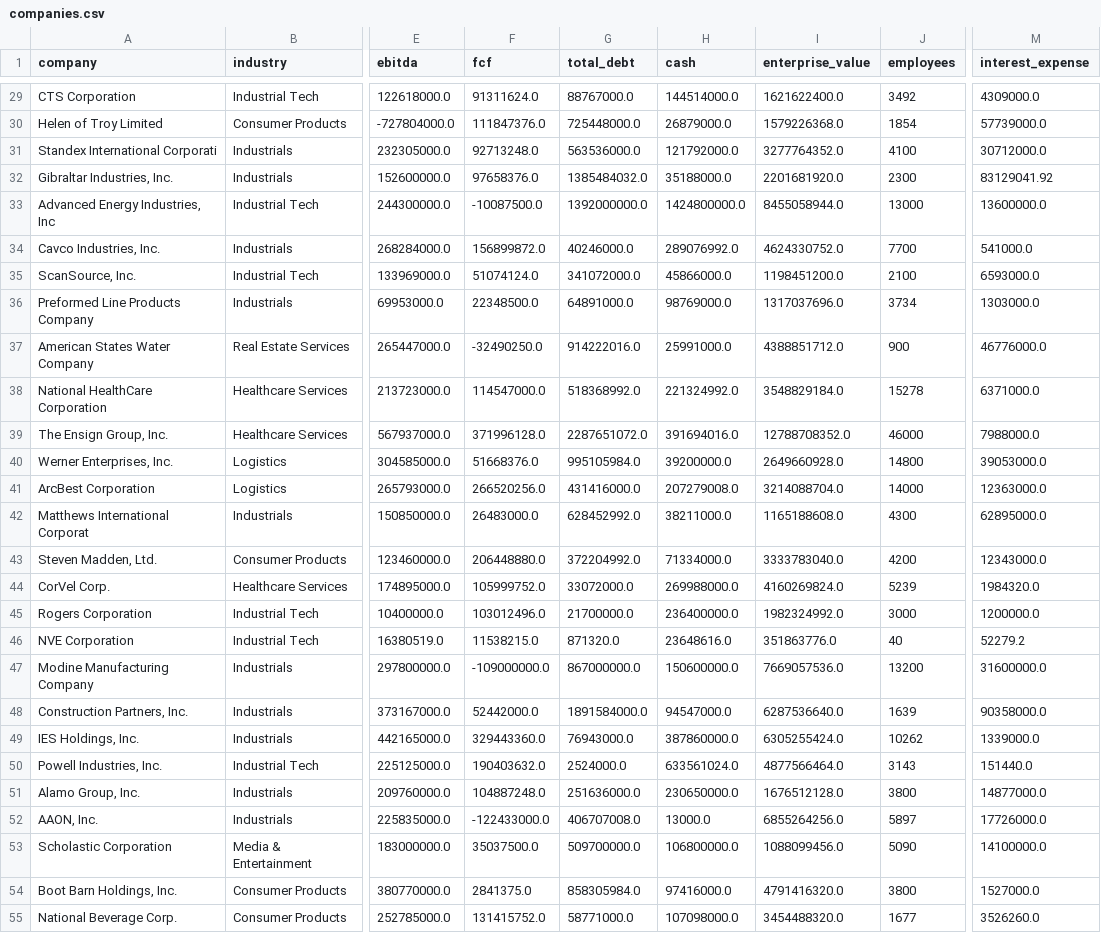
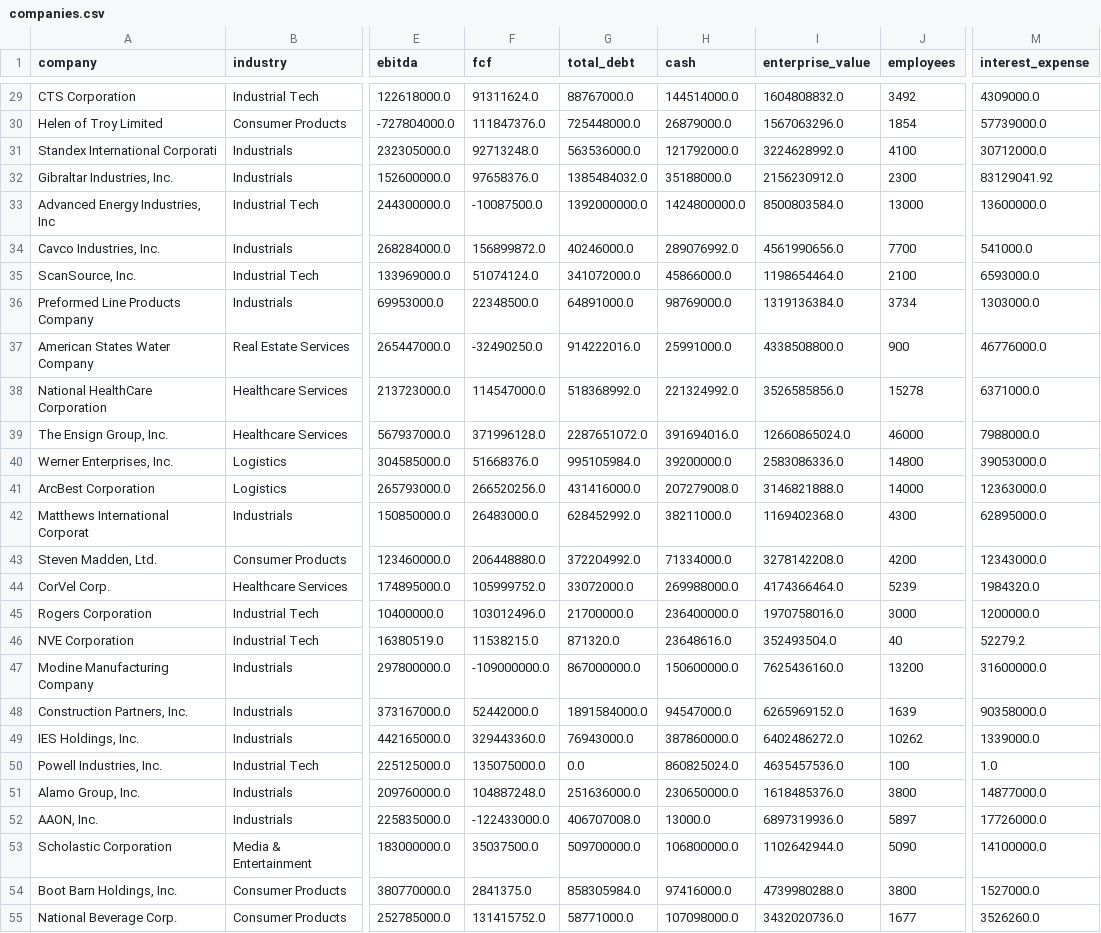
Before and after one commit to Andrei178108/DealScope, a CSV file: data/companies.csv, drawn as a sheet; only a part is shown, gaps mark what is left out; the diff covers the shown part only; the diff names each change by its address in the sheet, - before the commit and + after, or states it on an @@ line.

```diff
--- a/data/companies.csv
+++ b/data/companies.csv
-I29 (enterprise_value): 1621622400.0
+I29 (enterprise_value): 1604808832.0
-I30 (enterprise_value): 1579226368.0
+I30 (enterprise_value): 1567063296.0
-I31 (enterprise_value): 3277764352.0
+I31 (enterprise_value): 3224628992.0
-I32 (enterprise_value): 2201681920.0
+I32 (enterprise_value): 2156230912.0
-I33 (enterprise_value): 8455058944.0
+I33 (enterprise_value): 8500803584.0
-I34 (enterprise_value): 4624330752.0
+I34 (enterprise_value): 4561990656.0
-I35 (enterprise_value): 1198451200.0
+I35 (enterprise_value): 1198654464.0
-I36 (enterprise_value): 1317037696.0
+I36 (enterprise_value): 1319136384.0
-I37 (enterprise_value): 4388851712.0
+I37 (enterprise_value): 4338508800.0
-I38 (enterprise_value): 3548829184.0
+I38 (enterprise_value): 3526585856.0
-I39 (enterprise_value): 12788708352.0
+I39 (enterprise_value): 12660865024.0
-I40 (enterprise_value): 2649660928.0
+I40 (enterprise_value): 2583086336.0
-I41 (enterprise_value): 3214088704.0
+I41 (enterprise_value): 3146821888.0
-I42 (enterprise_value): 1165188608.0
+I42 (enterprise_value): 1169402368.0
-I43 (enterprise_value): 3333783040.0
+I43 (enterprise_value): 3278142208.0
-I44 (enterprise_value): 4160269824.0
+I44 (enterprise_value): 4174366464.0
-I45 (enterprise_value): 1982324992.0
+I45 (enterprise_value): 1970758016.0
-I46 (enterprise_value): 351863776.0
+I46 (enterprise_value): 352493504.0
-I47 (enterprise_value): 7669057536.0
+I47 (enterprise_value): 7625436160.0
-I48 (enterprise_value): 6287536640.0
+I48 (enterprise_value): 6265969152.0
-I49 (enterprise_value): 6305255424.0
+I49 (enterprise_value): 6402486272.0
-F50 (fcf): 190403632.0
+F50 (fcf): 135075000.0
-G50 (total_debt): 2524000.0
+G50 (total_debt): 0.0
-H50 (cash): 633561024.0
+H50 (cash): 860825024.0
-I50 (enterprise_value): 4877566464.0
+I50 (enterprise_value): 4635457536.0
-J50 (employees): 3143
+J50 (employees): 100
-M50 (interest_expense): 151440.0
+M50 (interest_expense): 1.0
-I51 (enterprise_value): 1676512128.0
+I51 (enterprise_value): 1618485376.0
-I52 (enterprise_value): 6855264256.0
+I52 (enterprise_value): 6897319936.0
-I53 (enterprise_value): 1088099456.0
+I53 (enterprise_value): 1102642944.0
-I54 (enterprise_value): 4791416320.0
+I54 (enterprise_value): 4739980288.0
-I55 (enterprise_value): 3454488320.0
+I55 (enterprise_value): 3432020736.0
```
Also changed, not shown: 57 edited cells elsewhere in this file, 7 other files.
